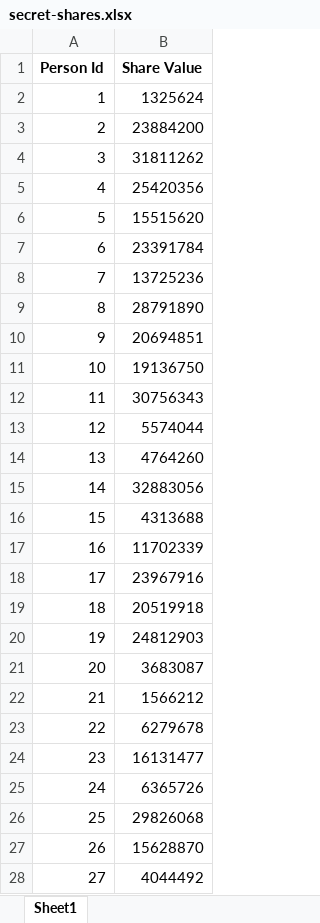
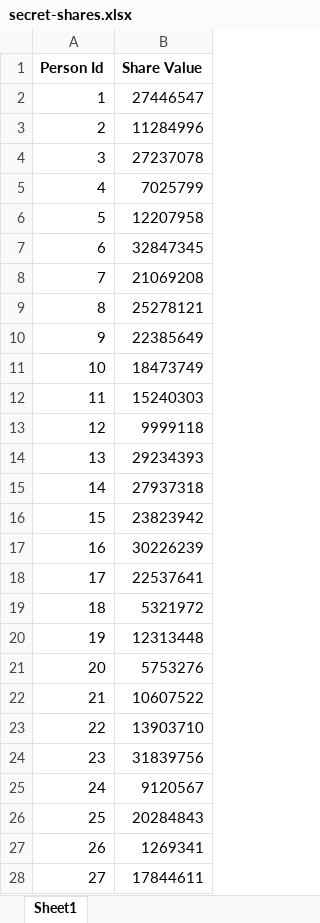
Before and after one commit to tonicanada/math-polynomial-sharing-secrets, an Excel workbook: server/temp/secret-shares.xlsx, sheet Sheet1, drawn as a sheet; only a part is shown; values as stored, in another font and other column widths than the file's, no borders; the diff covers the shown part only; the diff names each change by its address in the sheet, - before the commit and + after, or states it on an @@ line.

Commit message:
Añade clear secret button

```diff
--- a/server/temp/secret-shares.xlsx (sheet Sheet1)
+++ b/server/temp/secret-shares.xlsx (sheet Sheet1)
-B2 (Share Value): 1325624
+B2 (Share Value): 27446547
-B3 (Share Value): 23884200
+B3 (Share Value): 11284996
-B4 (Share Value): 31811262
+B4 (Share Value): 27237078
-B5 (Share Value): 25420356
+B5 (Share Value): 7025799
-B6 (Share Value): 15515620
+B6 (Share Value): 12207958
-B7 (Share Value): 23391784
+B7 (Share Value): 32847345
-B8 (Share Value): 13725236
+B8 (Share Value): 21069208
-B9 (Share Value): 28791890
+B9 (Share Value): 25278121
-B10 (Share Value): 20694851
+B10 (Share Value): 22385649
-B11 (Share Value): 19136750
+B11 (Share Value): 18473749
-B12 (Share Value): 30756343
+B12 (Share Value): 15240303
-B13 (Share Value): 5574044
+B13 (Share Value): 9999118
-B14 (Share Value): 4764260
+B14 (Share Value): 29234393
-B15 (Share Value): 32883056
+B15 (Share Value): 27937318
-B16 (Share Value): 4313688
+B16 (Share Value): 23823942
-B17 (Share Value): 11702339
+B17 (Share Value): 30226239
-B18 (Share Value): 23967916
+B18 (Share Value): 22537641
-B19 (Share Value): 20519918
+B19 (Share Value): 5321972
-B20 (Share Value): 24812903
+B20 (Share Value): 12313448
-B21 (Share Value): 3683087
+B21 (Share Value): 5753276
-B22 (Share Value): 1566212
+B22 (Share Value): 10607522
-B23 (Share Value): 6279678
+B23 (Share Value): 13903710
-B24 (Share Value): 16131477
+B24 (Share Value): 31839756
-B25 (Share Value): 6365726
+B25 (Share Value): 9120567
-B26 (Share Value): 29826068
+B26 (Share Value): 20284843
-B27 (Share Value): 15628870
+B27 (Share Value): 1269341
-B28 (Share Value): 4044492
+B28 (Share Value): 17844611
```
Also changed, not shown: 10 added rows and 3 edited cells elsewhere in this sheet, 27 other files.
